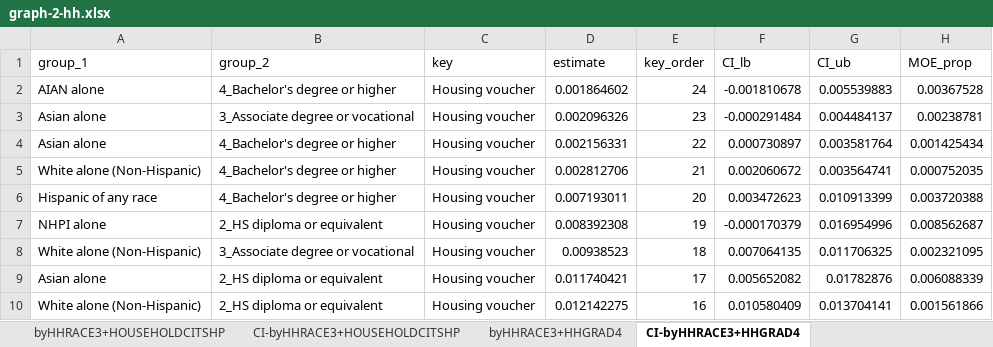
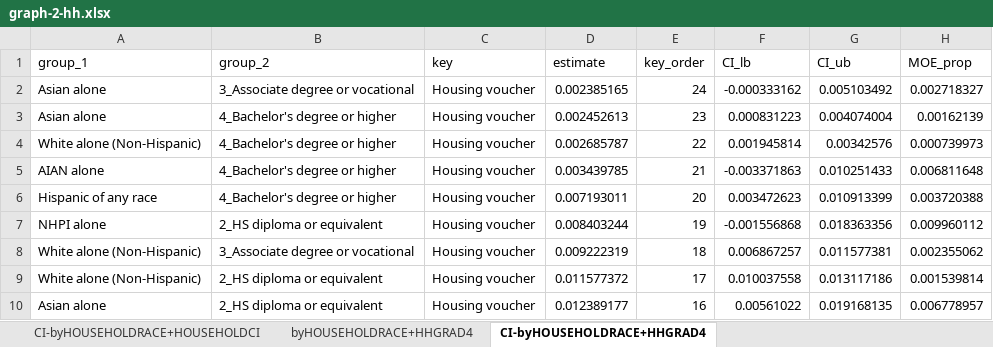
Before and after one commit to UCRCSI/blog_housing, an Excel workbook: analysis/csv files/graphs_final/graph-2-hh.xlsx, sheet CI-byHOUSEHOLDRACE+HHGRAD4, drawn as a sheet; only a part is shown; values as stored, in another font and other column widths than the file's, no borders; removed rows and columns are numbered as before the commit, all else as after; the diff covers the shown part only; the diff names each change by its address in the sheet, - before the commit and + after, or states it on an @@ line.

```diff
--- a/analysis/csv files/graphs_final/graph-2-hh.xlsx (sheet CI-byHOUSEHOLDRACE+HHGRAD4)
+++ b/analysis/csv files/graphs_final/graph-2-hh.xlsx (sheet CI-byHOUSEHOLDRACE+HHGRAD4)
-sheet tab: CI-byHHRACE3+HOUSEHOLDCITSHP
+sheet tab: CI-byHOUSEHOLDRACE+HOUSEHOLDCI
-sheet tab: byHHRACE3+HHGRAD4
+sheet tab: byHOUSEHOLDRACE+HHGRAD4
-sheet tab: CI-byHHRACE3+HHGRAD4
+sheet tab: CI-byHOUSEHOLDRACE+HHGRAD4
-row 2: AIAN alone | 4_Bachelor's degree or higher | Housing voucher | 0.001864602 | 24 | -0.001810678 | 0.005539883 | 0.00367528
-D2 (estimate): 0.002096326
+D2 (estimate): 0.002385165
-E2 (key_order): 23
+E2 (key_order): 24
-F2 (CI_lb): -0.000291484
+F2 (CI_lb): -0.000333162
-G2 (CI_ub): 0.004484137
+G2 (CI_ub): 0.005103492
-H2 (MOE_prop): 0.00238781
+H2 (MOE_prop): 0.002718327
-D3 (estimate): 0.002156331
+D3 (estimate): 0.002452613
-E3 (key_order): 22
+E3 (key_order): 23
-F3 (CI_lb): 0.000730897
+F3 (CI_lb): 0.000831223
-G3 (CI_ub): 0.003581764
+G3 (CI_ub): 0.004074004
-H3 (MOE_prop): 0.001425434
+H3 (MOE_prop): 0.00162139
-D4 (estimate): 0.002812706
+D4 (estimate): 0.002685787
-E4 (key_order): 21
+E4 (key_order): 22
-F4 (CI_lb): 0.002060672
+F4 (CI_lb): 0.001945814
-G4 (CI_ub): 0.003564741
+G4 (CI_ub): 0.00342576
-H4 (MOE_prop): 0.000752035
+H4 (MOE_prop): 0.000739973
+row 5: AIAN alone | 4_Bachelor's degree or higher | Housing voucher | 0.003439785 | 21 | -0.003371863 | 0.010251433 | 0.006811648
-D7 (estimate): 0.008392308
+D7 (estimate): 0.008403244
-F7 (CI_lb): -0.000170379
+F7 (CI_lb): -0.001556868
-G7 (CI_ub): 0.016954996
+G7 (CI_ub): 0.018363356
-H7 (MOE_prop): 0.008562687
+H7 (MOE_prop): 0.009960112
-D8 (estimate): 0.00938523
+D8 (estimate): 0.009222319
-F8 (CI_lb): 0.007064135
+F8 (CI_lb): 0.006867257
-G8 (CI_ub): 0.011706325
+G8 (CI_ub): 0.011577381
-H8 (MOE_prop): 0.002321095
+H8 (MOE_prop): 0.002355062
-row 9: Asian alone | 2_HS diploma or equivalent | Housing voucher | 0.011740421 | 17 | 0.005652082 | 0.01782876 | 0.006088339
-D9 (estimate): 0.012142275
+D9 (estimate): 0.011577372
-E9 (key_order): 16
+E9 (key_order): 17
-F9 (CI_lb): 0.010580409
+F9 (CI_lb): 0.010037558
-G9 (CI_ub): 0.013704141
+G9 (CI_ub): 0.013117186
-H9 (MOE_prop): 0.001561866
+H9 (MOE_prop): 0.001539814
+row 10: Asian alone | 2_HS diploma or equivalent | Housing voucher | 0.012389177 | 16 | 0.00561022 | 0.019168135 | 0.006778957
```
Also changed, not shown: 17 added rows, 17 removed rows and 238 edited cells elsewhere in this sheet, sheet CI-byHOUSEHOLDRACE+HOUSEHOLDCI, sheet CI-byHOUSEHOLDRACE, sheet CI-byHOUSEHOLDRACE+HHSEX, sheet byHOUSEHOLDRACE+HHGRAD4, sheet byHOUSEHOLDRACE+HOUSEHOLDCITSHP, sheet byHOUSEHOLDRACE+HHSEX, 1 more sheet, other sheet tabs, analysis/csv files/graphs_final/graph-3-hh-ph.xlsx, 32 other files.
